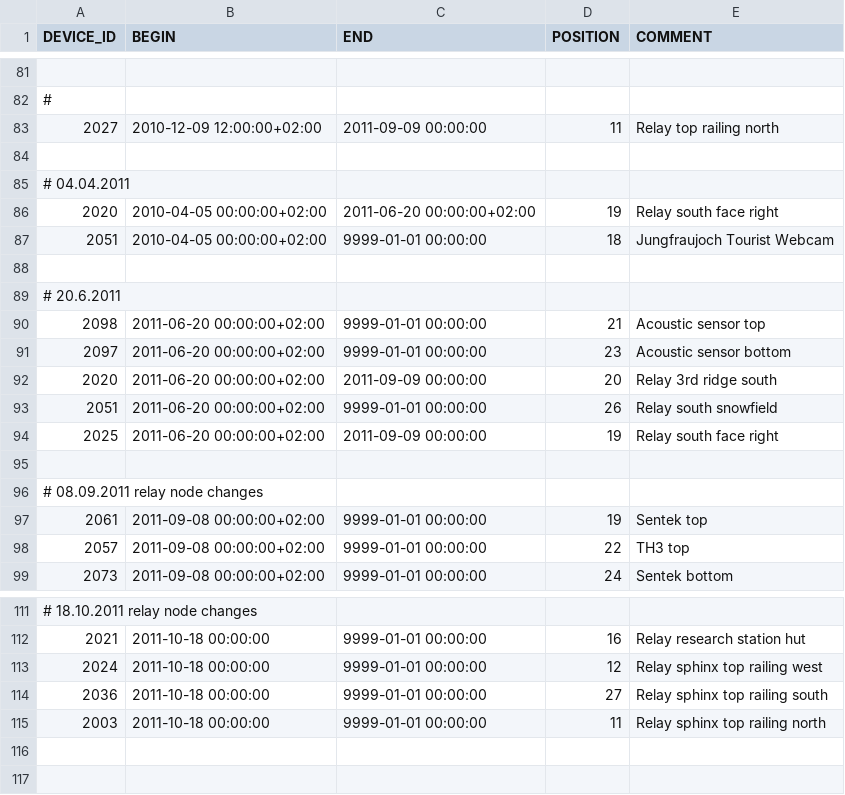
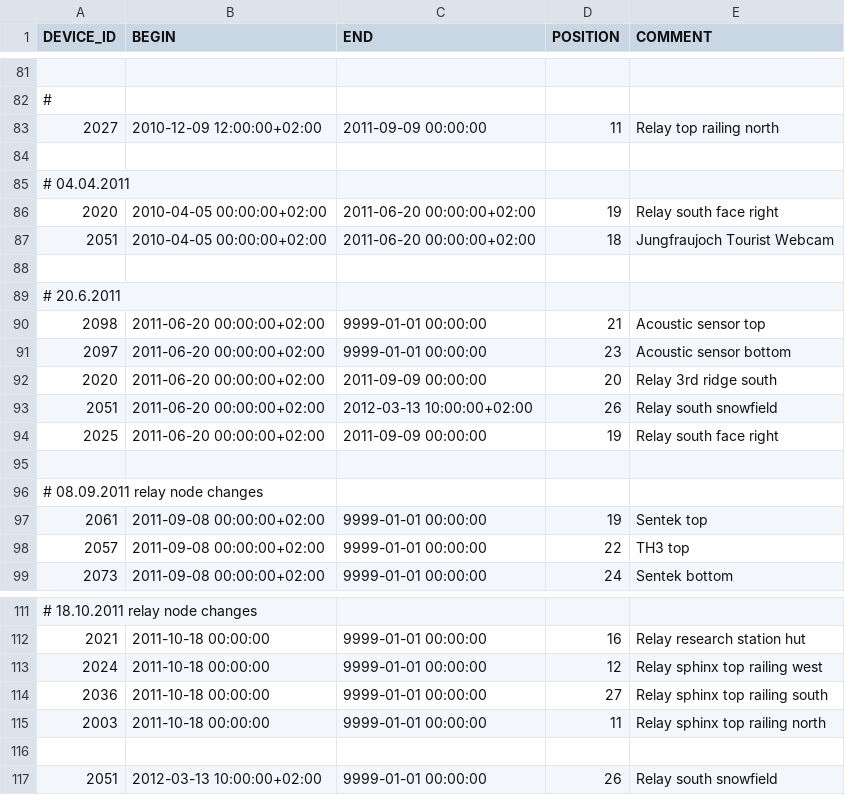
Before and after one commit to LSIR/gsn, a CSV file: gsn/conf/permasense/jungfraujoch-positionmapping.csv, drawn as a sheet; only a part is shown, gaps mark what is left out.

```diff
--- a/gsn/conf/permasense/jungfraujoch-positionmapping.csv
+++ b/gsn/conf/permasense/jungfraujoch-positionmapping.csv
@@ -86,3 +86,3 @@
 "2020","2010-04-05 00:00:00+02:00","2011-06-20 00:00:00+02:00","19","Relay south face right"
-"2051","2010-04-05 00:00:00+02:00","9999-01-01 00:00:00","18","Jungfraujoch Tourist Webcam"
+"2051","2010-04-05 00:00:00+02:00","2011-06-20 00:00:00+02:00","18","Jungfraujoch Tourist Webcam"
 
@@ -92,3 +92,3 @@
 "2020","2011-06-20 00:00:00+02:00","2011-09-09 00:00:00","20","Relay 3rd ridge south"
-"2051","2011-06-20 00:00:00+02:00","9999-01-01 00:00:00","26","Relay south snowfield"
+"2051","2011-06-20 00:00:00+02:00","2012-03-13 10:00:00+02:00","26","Relay south snowfield"
 "2025","2011-06-20 00:00:00+02:00","2011-09-09 00:00:00","19","Relay south face right"
@@ -115 +115,3 @@
 "2003","2011-10-18 00:00:00","9999-01-01 00:00:00","11","Relay sphinx top railing north"
+
+"2051","2012-03-13 10:00:00+02:00","9999-01-01 00:00:00","26","Relay south snowfield"
```
Also changed, not shown: gsn/conf/permasense/dirruhorn-positionmapping.csv, gsn/conf/permasense/thur-geomapping.csv, 2 other files.
